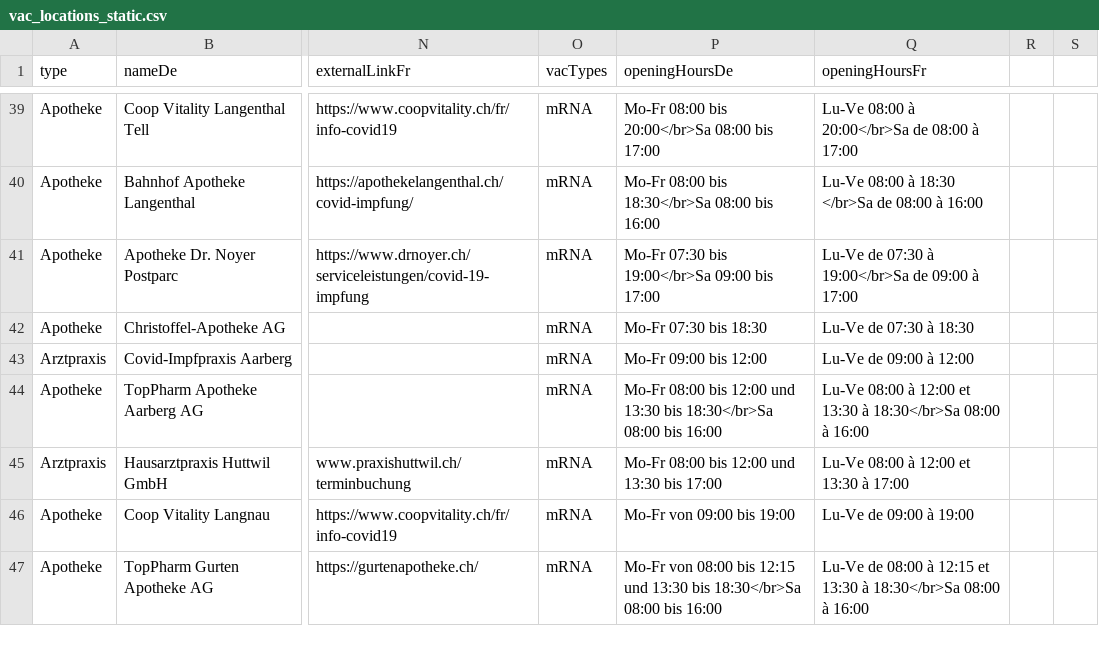
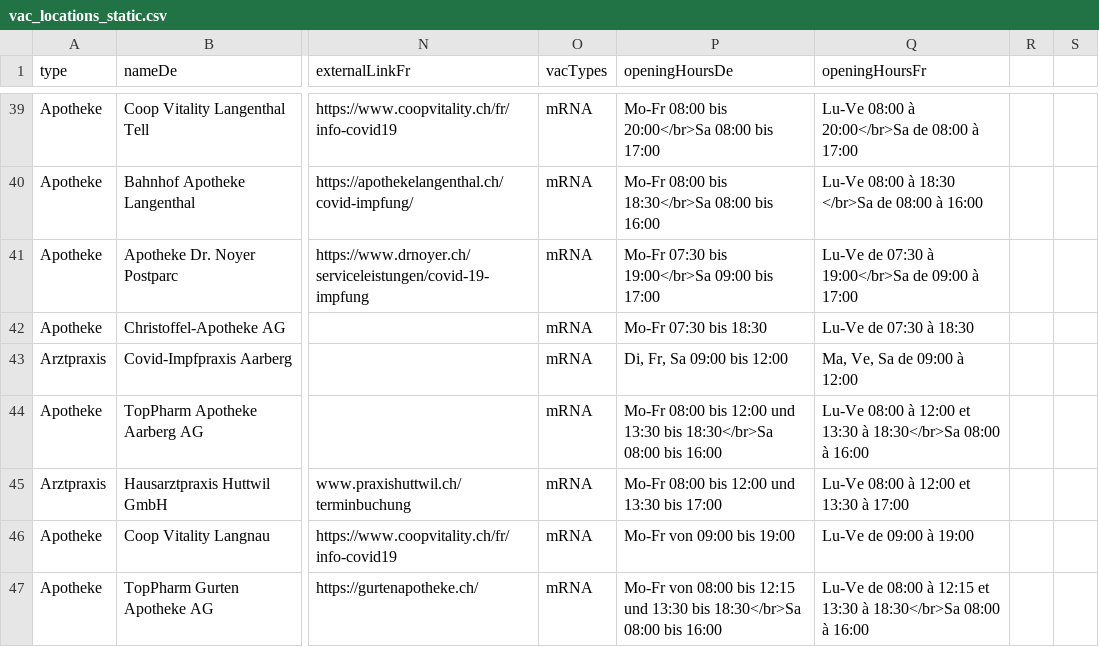
Before and after one commit to openDataBE/VacOffer, a CSV file: vac_locations_static.csv, drawn as a sheet; only a part is shown, gaps mark what is left out; the diff names each change by its address in the sheet, - before the commit and + after, or states it on an @@ line.

Commit message:
Update vac_locations_static.csv
update opening hours Covid Impfpraxis Aarberg

```diff
--- a/vac_locations_static.csv
+++ b/vac_locations_static.csv
-P43 (openingHoursDe): Mo-Fr 09:00 bis 12:00
+P43 (openingHoursDe): Di, Fr, Sa 09:00 bis 12:00
-Q43 (openingHoursFr): Lu-Ve de 09:00 à 12:00
+Q43 (openingHoursFr): Ma, Ve, Sa de 09:00 à 12:00
```
